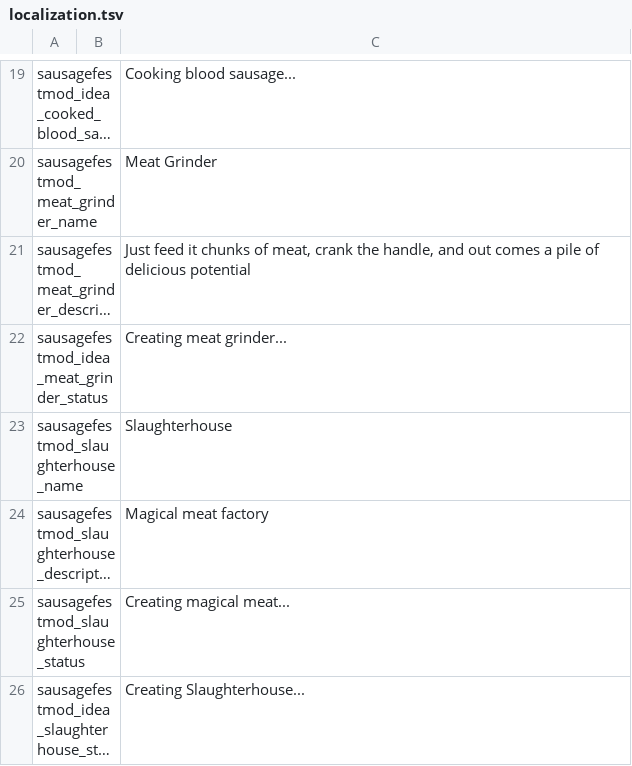
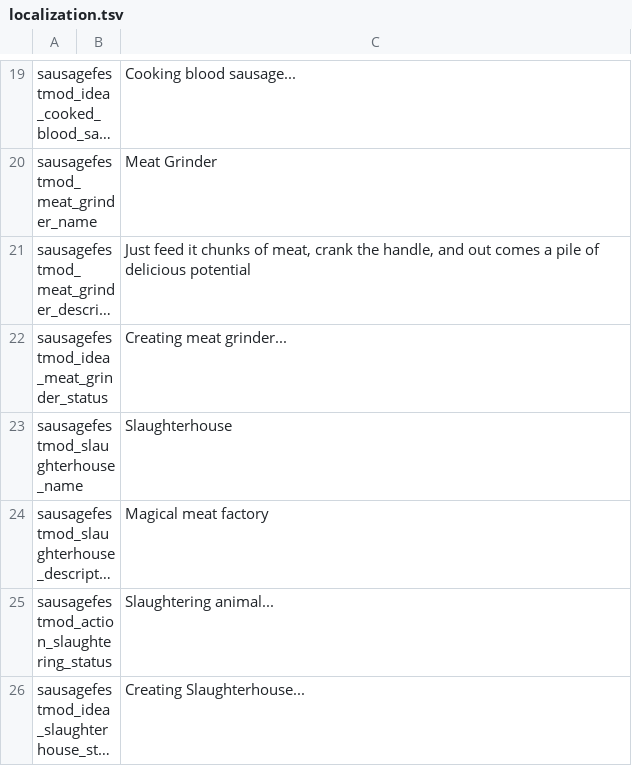
Before and after one commit to Maarten-Lemmens/Stacklands_Mod_Sausage_Fest, a TSV file: localization.tsv, drawn as a sheet; only a part is shown, gaps mark what is left out; long unchanged cells end in …; removed rows and columns are numbered as before the commit, all else as after; the diff names each change by its address in the sheet, - before the commit and + after, or states it on an @@ line.

```diff
--- a/localization.tsv
+++ b/localization.tsv
-row 25: sausagefestmod_slaughterhouse_status |  | Creating magical meat...
+row 25: sausagefestmod_action_slaughtering_status |  | Slaughtering animal...
```
Also changed, not shown: 8 other files.
